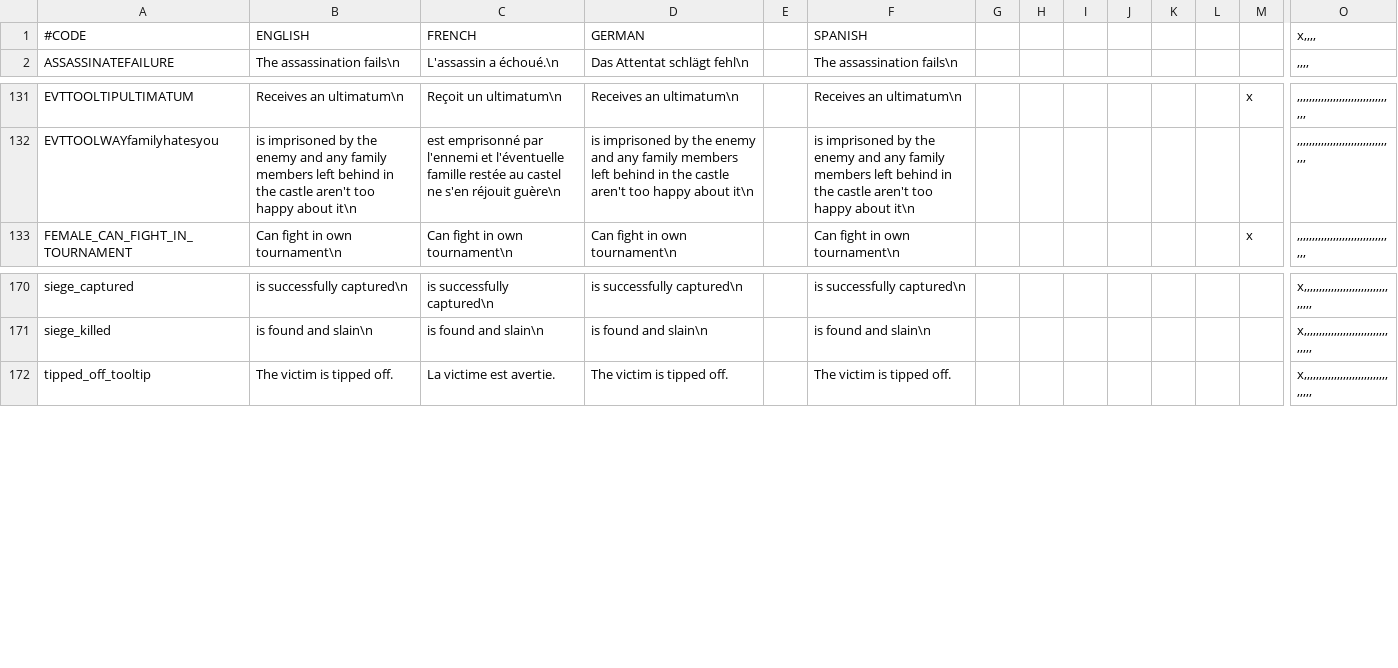
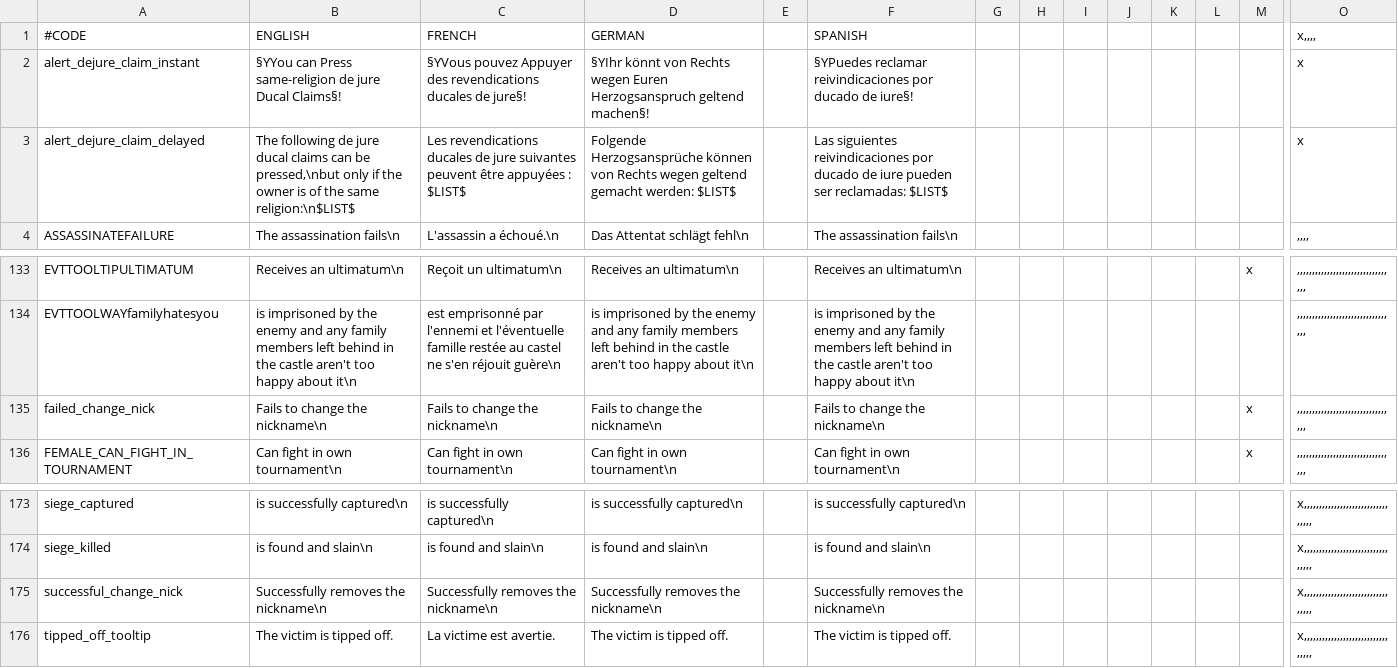
Before and after one commit to ck2plus/CK2Plus, a CSV file: CK2Plus/localisation/0_tooltips.csv, drawn as a sheet; only a part is shown, gaps mark what is left out; rows hold the shown columns only; the diff names each change by its address in the sheet, - before the commit and + after, or states it on an @@ line.

```diff
--- a/CK2Plus/localisation/0_tooltips.csv
+++ b/CK2Plus/localisation/0_tooltips.csv
+row 2: alert_dejure_claim_instant | §YYou can Press same-religion de jure Ducal Claims§! | §YVous pouvez Appuyer des revendications ducales de jure§! | §YIhr könnt von Rechts wegen Euren Herzogsanspruch geltend machen§! |  | §YPuedes reclamar reivindicaciones por ducado de iure§! |  |  |  |  |  |  |  | x
+row 3: alert_dejure_claim_delayed | The following de jure ducal claims can be pressed,\nbut only if the owner is of the same religion:\n$LIST$ | Les revendications ducales de jure suivantes peuvent être appuyées : $LIST$ | Folgende Herzogsansprüche können von Rechts wegen geltend gemacht werden: $LIST$ |  | Las siguientes reivindicaciones por ducado de iure pueden ser reclamadas: $LIST$ |  |  |  |  |  |  |  | x
+row 135: failed_change_nick | Fails to change the nickname\n | Fails to change the nickname\n | Fails to change the nickname\n |  | Fails to change the nickname\n |  |  |  |  |  |  | x | ,,,,,,,,,,,,,,,,,,,,,,,,,,,,,,,,,
+row 175: successful_change_nick | Successfully removes the nickname\n | Successfully removes the nickname\n | Successfully removes the nickname\n |  | Successfully removes the nickname\n |  |  |  |  |  |  |  | x,,,,,,,,,,,,,,,,,,,,,,,,,,,,,,,,,
```
Also changed, not shown: CK2Plus/localisation/0_events.csv, CK2Plus/localisation/0_religions.csv, 9 other files.
